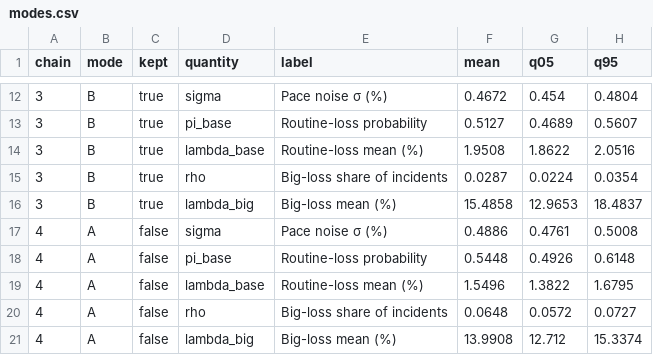
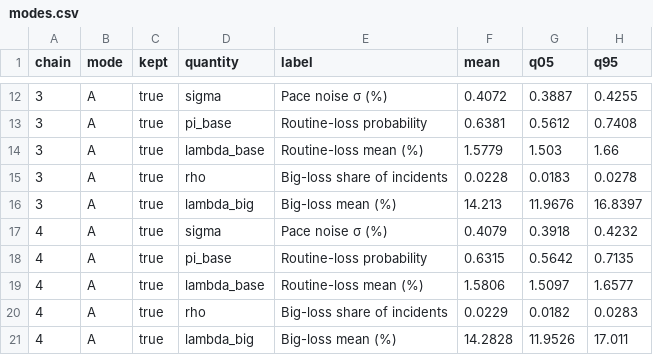
Before and after one commit to aleccrowell/diomedes, a CSV file: docs/src/assets/data/race/modes.csv, drawn as a sheet; only a part is shown, gaps mark what is left out; the diff covers the shown part only.

```diff
--- a/docs/src/assets/data/race/modes.csv
+++ b/docs/src/assets/data/race/modes.csv
@@ -12,10 +12,10 @@ chain,mode,kept,quantity,label,mean,q05,q95
-3,B,true,sigma,Pace noise σ (%),0.4672,0.454,0.4804
-3,B,true,pi_base,Routine-loss probability,0.5127,0.4689,0.5607
-3,B,true,lambda_base,Routine-loss mean (%),1.9508,1.8622,2.0516
-3,B,true,rho,Big-loss share of incidents,0.0287,0.0224,0.0354
-3,B,true,lambda_big,Big-loss mean (%),15.4858,12.9653,18.4837
-4,A,false,sigma,Pace noise σ (%),0.4886,0.4761,0.5008
-4,A,false,pi_base,Routine-loss probability,0.5448,0.4926,0.6148
-4,A,false,lambda_base,Routine-loss mean (%),1.5496,1.3822,1.6795
-4,A,false,rho,Big-loss share of incidents,0.0648,0.0572,0.0727
-4,A,false,lambda_big,Big-loss mean (%),13.9908,12.712,15.3374
+3,A,true,sigma,Pace noise σ (%),0.4072,0.3887,0.4255
+3,A,true,pi_base,Routine-loss probability,0.6381,0.5612,0.7408
+3,A,true,lambda_base,Routine-loss mean (%),1.5779,1.503,1.66
+3,A,true,rho,Big-loss share of incidents,0.0228,0.0183,0.0278
+3,A,true,lambda_big,Big-loss mean (%),14.213,11.9676,16.8397
+4,A,true,sigma,Pace noise σ (%),0.4079,0.3918,0.4232
+4,A,true,pi_base,Routine-loss probability,0.6315,0.5642,0.7135
+4,A,true,lambda_base,Routine-loss mean (%),1.5806,1.5097,1.6577
+4,A,true,rho,Big-loss share of incidents,0.0229,0.0182,0.0283
+4,A,true,lambda_big,Big-loss mean (%),14.2828,11.9526,17.011
```
Also changed, not shown: 40 edited cells elsewhere in this file, docs/src/assets/data/laps/vs_race_cars.csv, docs/src/assets/data/race/driver_seasons.csv, 15 other files.
